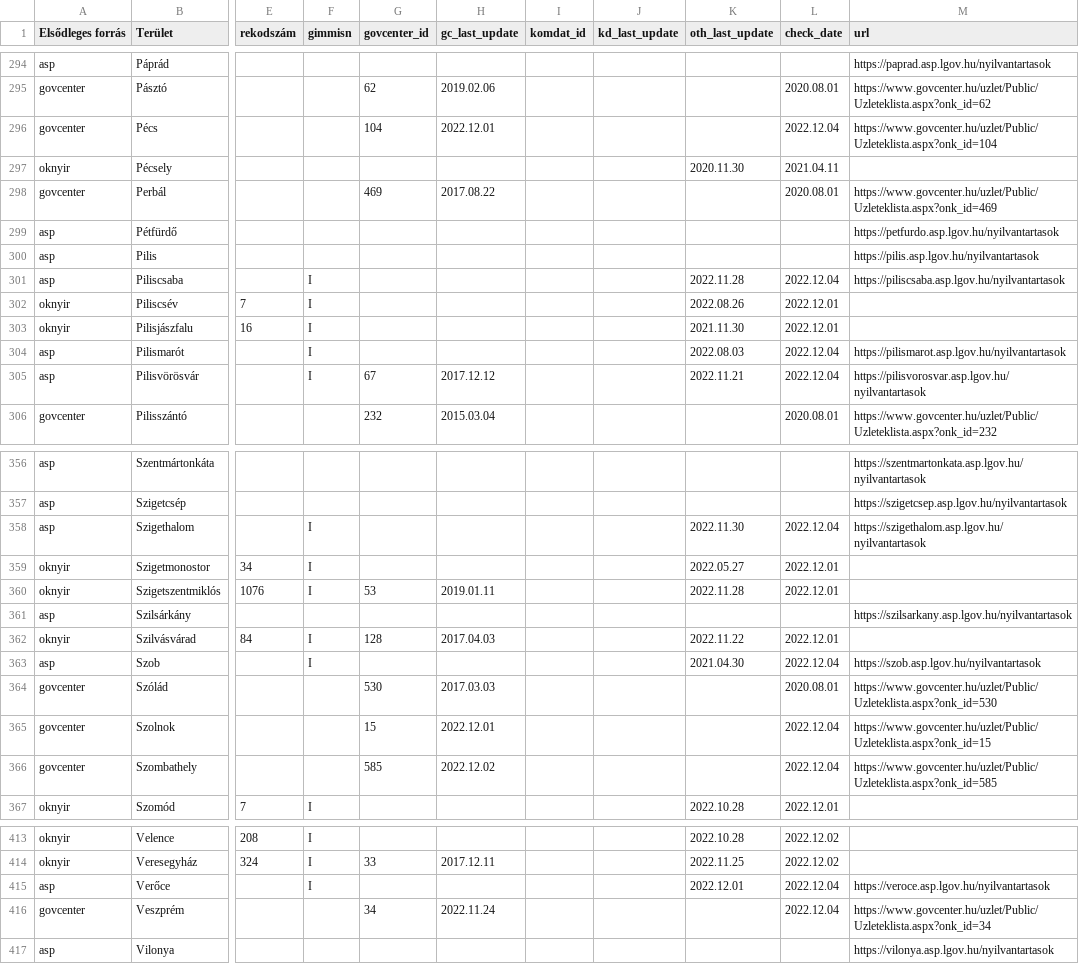
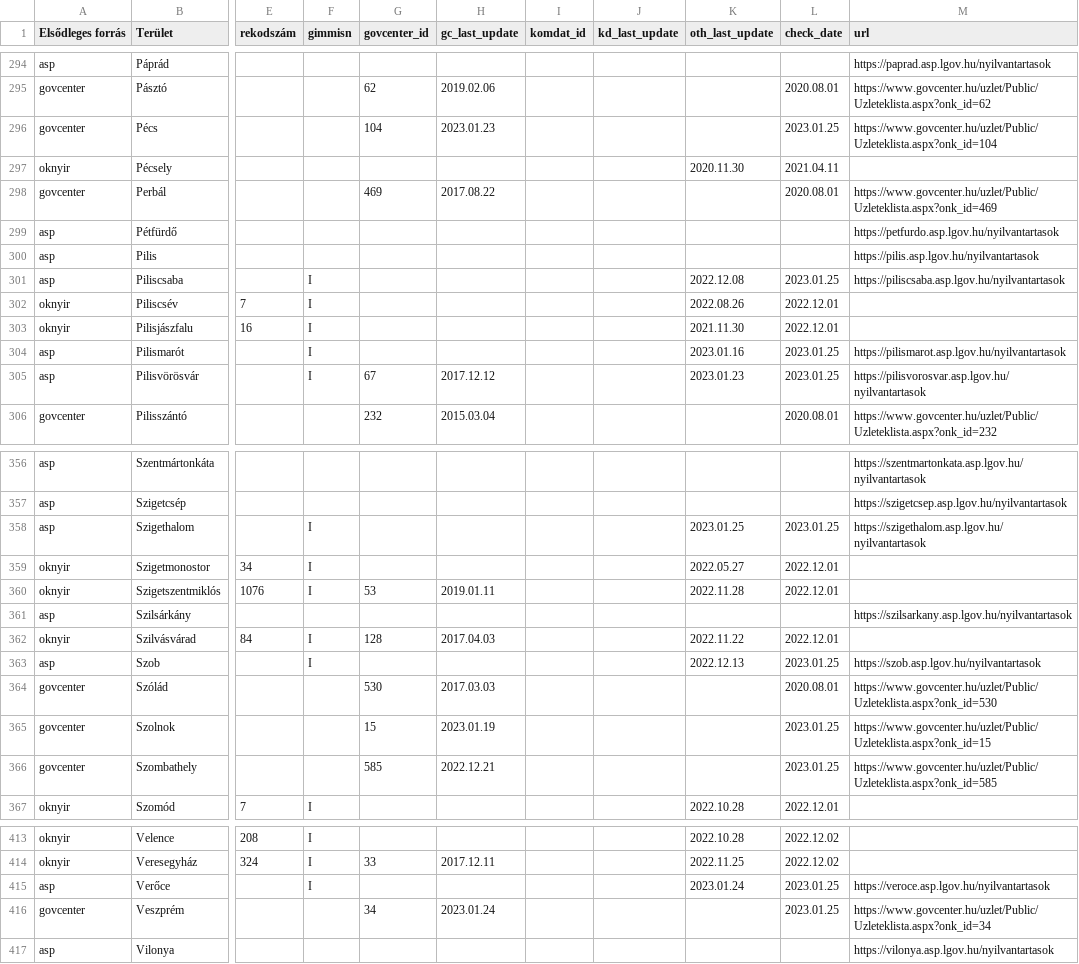
Before and after one commit to vasony/osm-gimmisn-reference, a CSV file: kernyilv.csv, drawn as a sheet; only a part is shown, gaps mark what is left out; the diff covers the shown part only; the diff names each change by its address in the sheet, - before the commit and + after, or states it on an @@ line.

```diff
--- a/kernyilv.csv
+++ b/kernyilv.csv
-H296 (gc_last_update): 2022.12.01
+H296 (gc_last_update): 2023.01.23
-L296 (check_date): 2022.12.04
+L296 (check_date): 2023.01.25
-K301 (oth_last_update): 2022.11.28
+K301 (oth_last_update): 2022.12.08
-L301 (check_date): 2022.12.04
+L301 (check_date): 2023.01.25
-K304 (oth_last_update): 2022.08.03
+K304 (oth_last_update): 2023.01.16
-L304:L305 (check_date): 2022.12.04
+L304:L305 (check_date): 2023.01.25
-K305 (oth_last_update): 2022.11.21
+K305 (oth_last_update): 2023.01.23
-K358 (oth_last_update): 2022.11.30
+K358 (oth_last_update): 2023.01.25
-L358 (check_date): 2022.12.04
+L358 (check_date): 2023.01.25
-K363 (oth_last_update): 2021.04.30
+K363 (oth_last_update): 2022.12.13
-L363 (check_date): 2022.12.04
+L363 (check_date): 2023.01.25
-H365 (gc_last_update): 2022.12.01
+H365 (gc_last_update): 2023.01.19
-L365:L366 (check_date): 2022.12.04
+L365:L366 (check_date): 2023.01.25
-H366 (gc_last_update): 2022.12.02
+H366 (gc_last_update): 2022.12.21
-K415 (oth_last_update): 2022.12.01
+K415 (oth_last_update): 2023.01.24
-L415:L416 (check_date): 2022.12.04
+L415:L416 (check_date): 2023.01.25
-H416 (gc_last_update): 2022.11.24
+H416 (gc_last_update): 2023.01.24
```
Also changed, not shown: 89 edited cells elsewhere in this file, kieg_forrasok.csv.
